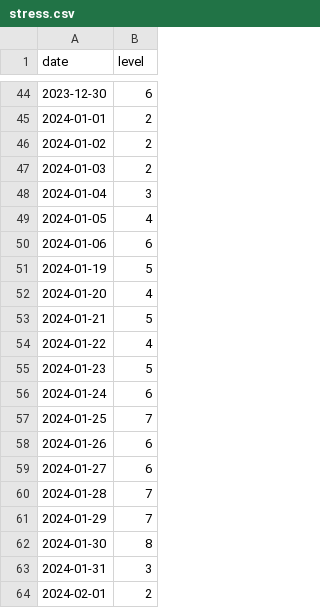
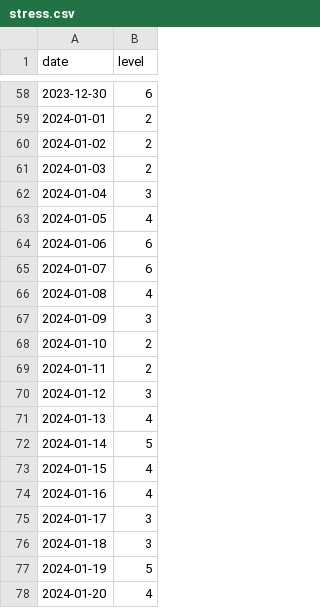
Before and after one commit to MinnieWY/Android-Health-Tracker-Machine-Learning, a CSV file: input/stress.csv, drawn as a sheet; only a part is shown, gaps mark what is left out; the shorter side is filled out with more unchanged rows; the diff covers the shown part only.

```diff
--- a/input/stress.csv
+++ b/input/stress.csv
@@ -50,2 +64,14 @@ date,level
 2024-01-06,6
+2024-01-07,6
+2024-01-08,4
+2024-01-09,3
+2024-01-10,2
+2024-01-11,2
+2024-01-12,3
+2024-01-13,4
+2024-01-14,5
+2024-01-15,4
+2024-01-16,4
+2024-01-17,3
+2024-01-18,3
 2024-01-19,5
```
Also changed, not shown: 27 added rows and 14 edited cells elsewhere in this file, input/breathing.csv, input/steps.csv, 11 other files.
